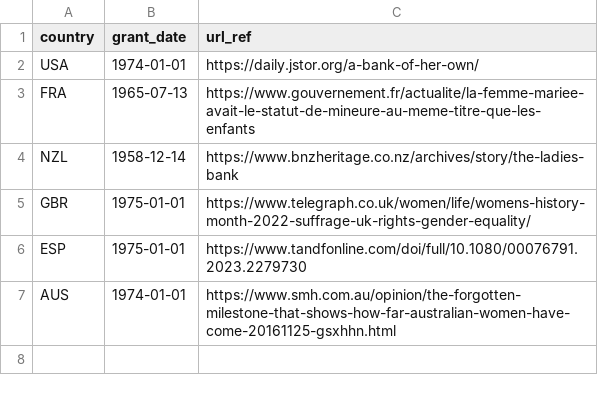
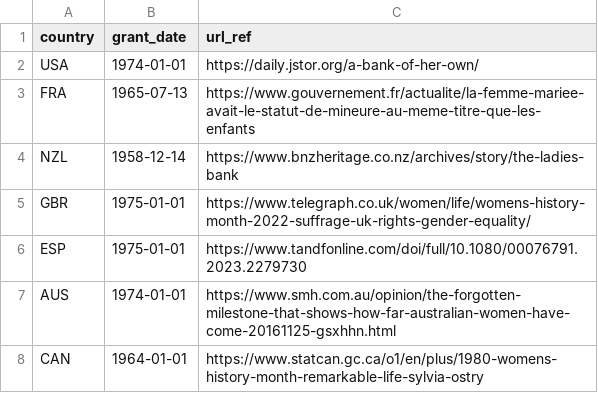
Before and after one commit to adriens/odata-women-granted-open-bank-account, a CSV file: data/women-granted-open-bank-account.csv, drawn as a sheet; the diff names each change by its address in the sheet, - before the commit and + after, or states it on an @@ line.

Commit message:
Add Canada

```diff
--- a/data/women-granted-open-bank-account.csv
+++ b/data/women-granted-open-bank-account.csv
+row 8: CAN | 1964-01-01 | https://www.statcan.gc.ca/o1/en/plus/1980-womens-history-month-remarkable-life-sylvia-ostry
```
